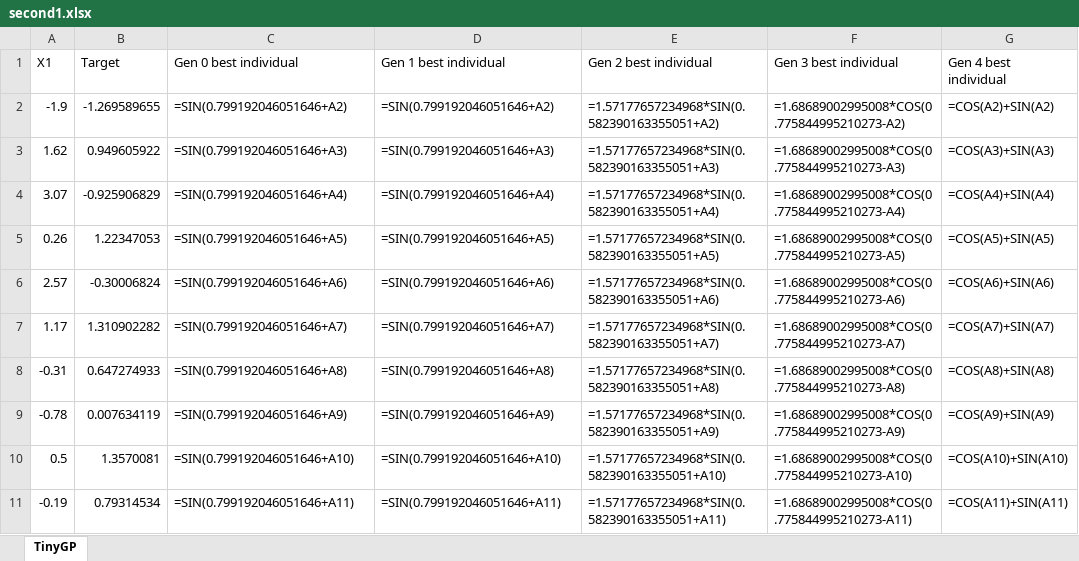
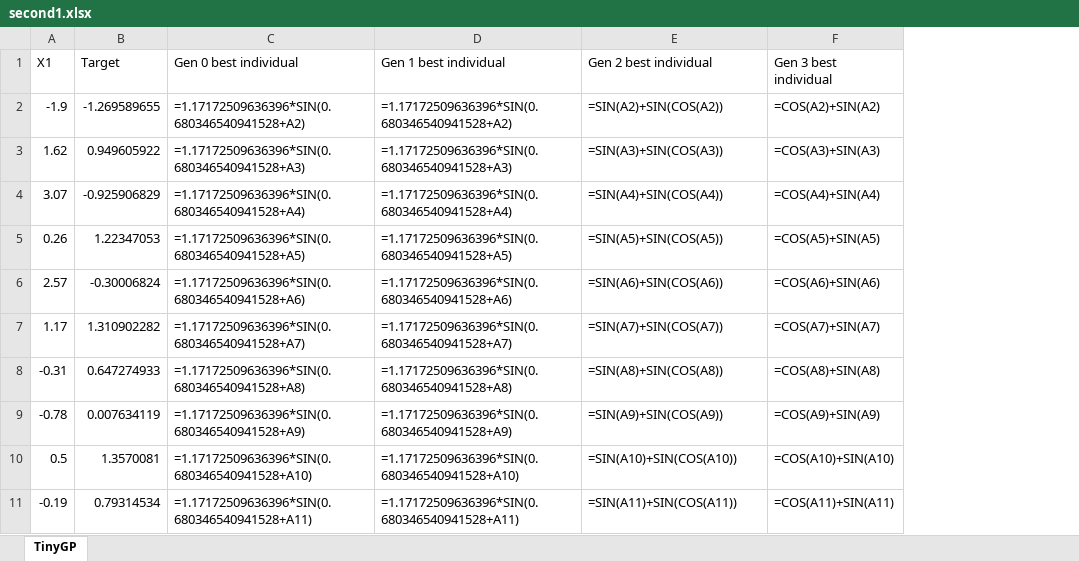
Before and after one commit to pmalisz/TinyGP, an Excel workbook: results/second1.xlsx, sheet TinyGP, drawn as a sheet; only a part is shown; values as stored, in another font and other column widths than the file's, no borders; formulas without a stored value are shown as written; removed rows and columns are numbered as before the commit, all else as after; the diff covers the shown part only; the diff names each change by its address in the sheet, - before the commit and + after, or states it on an @@ line.

Commit message:
excel manager fix

```diff
--- a/results/second1.xlsx (sheet TinyGP)
+++ b/results/second1.xlsx (sheet TinyGP)
-column F (Gen 3 best individual), rows 2-11: =1.68689002995008*COS(0.775844995210273-A2) | =1.68689002995008*COS(0.775844995210273-A3) | =1.68689002995008*COS(0.775844995210273-A4) | =1.68689002995008*COS(0.775844995210273-A5) | =1.68689002995008*COS(0.775844995210273-A6) | =1.68689002995008*COS(0.775844995210273-A7) | =1.68689002995008*COS(0.775844995210273-A8) | =1.68689002995008*COS(0.775844995210273-A9) | =1.68689002995008*COS(0.775844995210273-A10) | =1.68689002995008*COS(0.775844995210273-A11)
-F1: Gen 4 best individual
+F1: Gen 3 best individual
-C2 (Gen 0 best individual): =SIN(0.799192046051646+A2)
+C2 (Gen 0 best individual): =1.17172509636396*SIN(0.680346540941528+A2)
-D2 (Gen 1 best individual): =SIN(0.799192046051646+A2)
+D2 (Gen 1 best individual): =1.17172509636396*SIN(0.680346540941528+A2)
-E2 (Gen 2 best individual): =1.57177657234968*SIN(0.582390163355051+A2)
+E2 (Gen 2 best individual): =SIN(A2)+SIN(COS(A2))
-C3 (Gen 0 best individual): =SIN(0.799192046051646+A3)
+C3 (Gen 0 best individual): =1.17172509636396*SIN(0.680346540941528+A3)
-D3 (Gen 1 best individual): =SIN(0.799192046051646+A3)
+D3 (Gen 1 best individual): =1.17172509636396*SIN(0.680346540941528+A3)
-E3 (Gen 2 best individual): =1.57177657234968*SIN(0.582390163355051+A3)
+E3 (Gen 2 best individual): =SIN(A3)+SIN(COS(A3))
-C4 (Gen 0 best individual): =SIN(0.799192046051646+A4)
+C4 (Gen 0 best individual): =1.17172509636396*SIN(0.680346540941528+A4)
-D4 (Gen 1 best individual): =SIN(0.799192046051646+A4)
+D4 (Gen 1 best individual): =1.17172509636396*SIN(0.680346540941528+A4)
-E4 (Gen 2 best individual): =1.57177657234968*SIN(0.582390163355051+A4)
+E4 (Gen 2 best individual): =SIN(A4)+SIN(COS(A4))
-C5 (Gen 0 best individual): =SIN(0.799192046051646+A5)
+C5 (Gen 0 best individual): =1.17172509636396*SIN(0.680346540941528+A5)
-D5 (Gen 1 best individual): =SIN(0.799192046051646+A5)
+D5 (Gen 1 best individual): =1.17172509636396*SIN(0.680346540941528+A5)
-E5 (Gen 2 best individual): =1.57177657234968*SIN(0.582390163355051+A5)
+E5 (Gen 2 best individual): =SIN(A5)+SIN(COS(A5))
-C6 (Gen 0 best individual): =SIN(0.799192046051646+A6)
+C6 (Gen 0 best individual): =1.17172509636396*SIN(0.680346540941528+A6)
-D6 (Gen 1 best individual): =SIN(0.799192046051646+A6)
+D6 (Gen 1 best individual): =1.17172509636396*SIN(0.680346540941528+A6)
-E6 (Gen 2 best individual): =1.57177657234968*SIN(0.582390163355051+A6)
+E6 (Gen 2 best individual): =SIN(A6)+SIN(COS(A6))
-C7 (Gen 0 best individual): =SIN(0.799192046051646+A7)
+C7 (Gen 0 best individual): =1.17172509636396*SIN(0.680346540941528+A7)
-D7 (Gen 1 best individual): =SIN(0.799192046051646+A7)
+D7 (Gen 1 best individual): =1.17172509636396*SIN(0.680346540941528+A7)
-E7 (Gen 2 best individual): =1.57177657234968*SIN(0.582390163355051+A7)
+E7 (Gen 2 best individual): =SIN(A7)+SIN(COS(A7))
-C8 (Gen 0 best individual): =SIN(0.799192046051646+A8)
+C8 (Gen 0 best individual): =1.17172509636396*SIN(0.680346540941528+A8)
-D8 (Gen 1 best individual): =SIN(0.799192046051646+A8)
+D8 (Gen 1 best individual): =1.17172509636396*SIN(0.680346540941528+A8)
-E8 (Gen 2 best individual): =1.57177657234968*SIN(0.582390163355051+A8)
+E8 (Gen 2 best individual): =SIN(A8)+SIN(COS(A8))
-C9 (Gen 0 best individual): =SIN(0.799192046051646+A9)
+C9 (Gen 0 best individual): =1.17172509636396*SIN(0.680346540941528+A9)
-D9 (Gen 1 best individual): =SIN(0.799192046051646+A9)
+D9 (Gen 1 best individual): =1.17172509636396*SIN(0.680346540941528+A9)
-E9 (Gen 2 best individual): =1.57177657234968*SIN(0.582390163355051+A9)
+E9 (Gen 2 best individual): =SIN(A9)+SIN(COS(A9))
-C10 (Gen 0 best individual): =SIN(0.799192046051646+A10)
+C10 (Gen 0 best individual): =1.17172509636396*SIN(0.680346540941528+A10)
-D10 (Gen 1 best individual): =SIN(0.799192046051646+A10)
+D10 (Gen 1 best individual): =1.17172509636396*SIN(0.680346540941528+A10)
-E10 (Gen 2 best individual): =1.57177657234968*SIN(0.582390163355051+A10)
+E10 (Gen 2 best individual): =SIN(A10)+SIN(COS(A10))
-C11 (Gen 0 best individual): =SIN(0.799192046051646+A11)
+C11 (Gen 0 best individual): =1.17172509636396*SIN(0.680346540941528+A11)
-D11 (Gen 1 best individual): =SIN(0.799192046051646+A11)
+D11 (Gen 1 best individual): =1.17172509636396*SIN(0.680346540941528+A11)
-E11 (Gen 2 best individual): =1.57177657234968*SIN(0.582390163355051+A11)
+E11 (Gen 2 best individual): =SIN(A11)+SIN(COS(A11))
```
Also changed, not shown: 270 edited cells elsewhere in this sheet, 4 other files.
